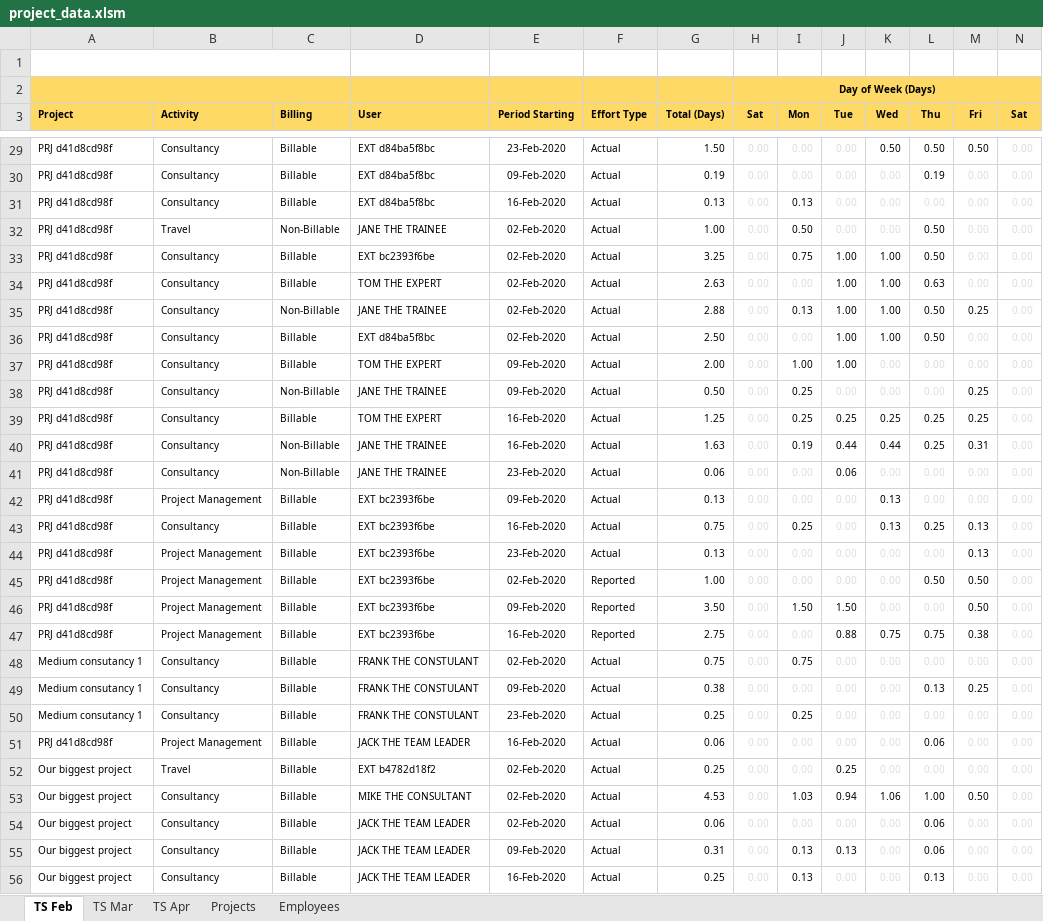
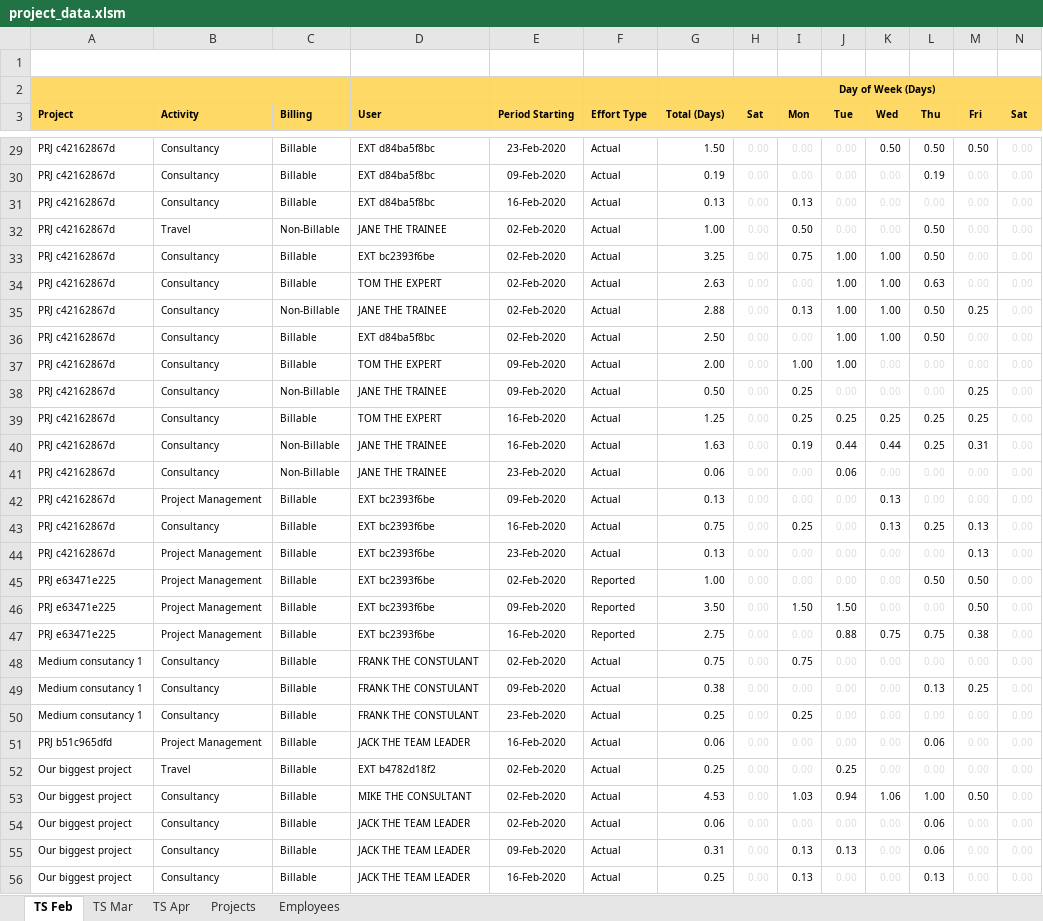
Before and after one commit to h17/fastreport, an Excel workbook: data/project_data.xlsm, sheet TS Feb, drawn as a sheet; only a part is shown, gaps mark what is left out; values as stored, in another font and other column widths than the file's, no borders; the diff covers the shown part only; the diff names each change by its address in the sheet, - before the commit and + after, or states it on an @@ line.

Commit message:
new project

```diff
--- a/data/project_data.xlsm (sheet TS Feb)
+++ b/data/project_data.xlsm (sheet TS Feb)
-A29:A44 (Project): PRJ d41d8cd98f
+A29:A44 (Project): PRJ c42162867d
-A45:A47 (Project): PRJ d41d8cd98f
+A45:A47 (Project): PRJ e63471e225
-A51 (Project): PRJ d41d8cd98f
+A51 (Project): PRJ b51c965dfd
```
Also changed, not shown: 142 edited cells elsewhere in this sheet, sheet TS Apr, sheet TS Mar.
